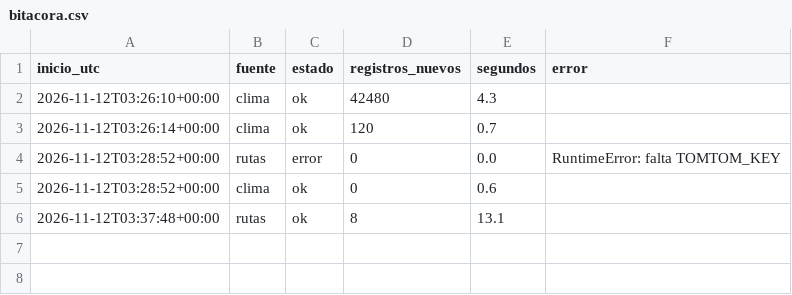
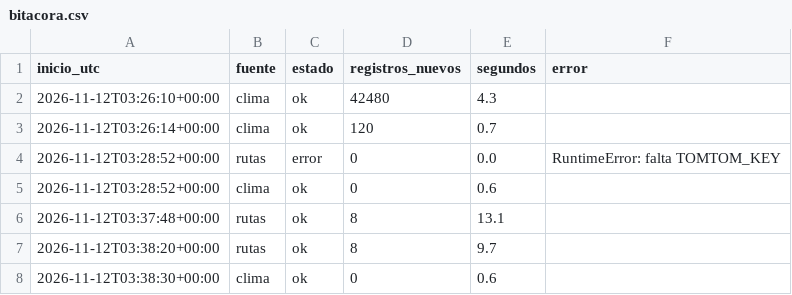
Before and after one commit to SantiagoPro1/BusCol, a CSV file: data/bronce/bitacora.csv, drawn as a sheet; the diff names each change by its address in the sheet, - before the commit and + after, or states it on an @@ line.

```diff
--- a/data/bronce/bitacora.csv
+++ b/data/bronce/bitacora.csv
+row 7: 2026-11-12T03:38:20+00:00 | rutas | ok | 8 | 9.7
+row 8: 2026-11-12T03:38:30+00:00 | clima | ok | 0 | 0.6
```
Also changed, not shown: 1 other file.
